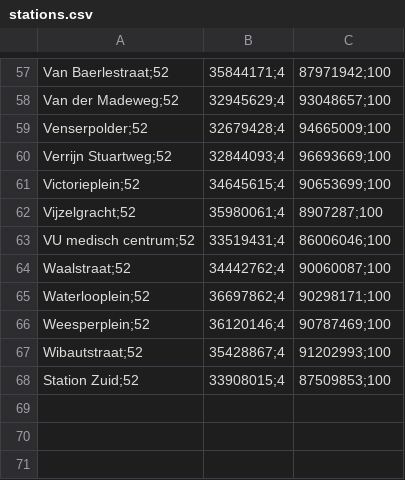
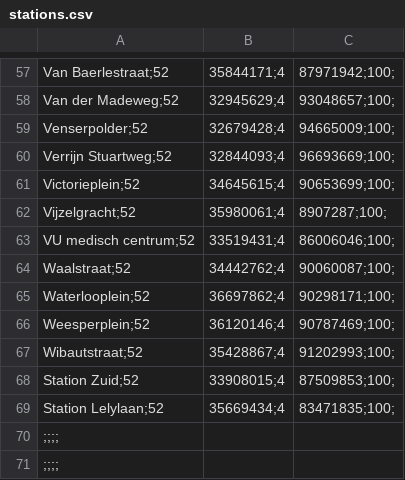
Before and after one commit to TUDelft-CITG/OpenTNSim, a CSV file: notebooks/Data/stations.csv, drawn as a sheet; only a part is shown, gaps mark what is left out; the diff covers the shown part only; the diff names each change by its address in the sheet, - before the commit and + after, or states it on an @@ line.

```diff
--- a/notebooks/Data/stations.csv
+++ b/notebooks/Data/stations.csv
-C57: 87971942;100
+C57: 87971942;100;
-C58: 93048657;100
+C58: 93048657;100;
-C59: 94665009;100
+C59: 94665009;100;
-C60: 96693669;100
+C60: 96693669;100;
-C61: 90653699;100
+C61: 90653699;100;
-C62: 8907287;100
+C62: 8907287;100;
-C63: 86006046;100
+C63: 86006046;100;
-C64: 90060087;100
+C64: 90060087;100;
-C65: 90298171;100
+C65: 90298171;100;
-C66: 90787469;100
+C66: 90787469;100;
-C67: 91202993;100
+C67: 91202993;100;
-C68: 87509853;100
+C68: 87509853;100;
+row 69: Station Lelylaan;52 | 35669434;4 | 83471835;100;
+row 70: ;;;;
+row 71: ;;;;
```
Also changed, not shown: 56 edited cells elsewhere in this file, notebooks/Data/lijnen.csv, 3 other files.
